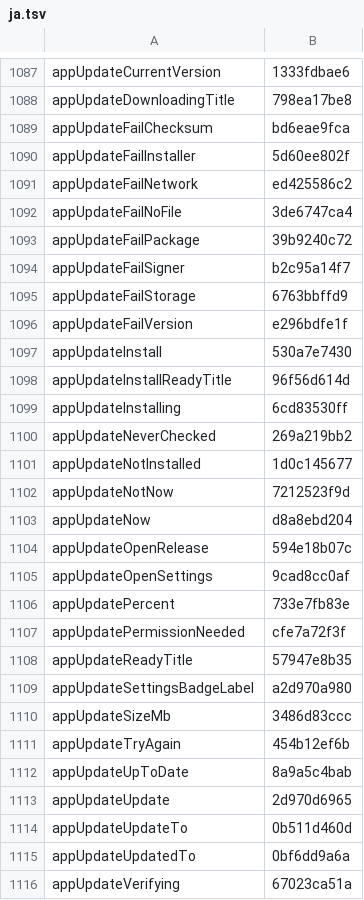
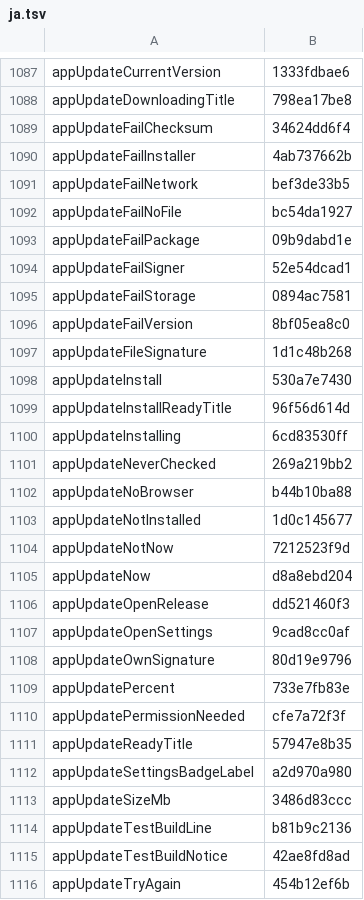
Before and after one commit to Eslamasabry/opencode-mobile-next, a TSV file: native/tools/strings/translation-state/ja.tsv, drawn as a sheet; only a part is shown, gaps mark what is left out; the shorter side is filled out with more unchanged rows; the diff covers the shown part only.

Commit message:
fix(updates): put the change back after the red run [skip ci]
Brings back the test-build guard, the clear action labels and the notes
links with their tests, so the tree equals 8c508a8457 again. It follows the
test-only commit on purpose: the same check is red there and green here.

Change-Class: fix
Co-Authored-By: GLM 5.4 <noreply@z.ai>

```diff
--- a/native/tools/strings/translation-state/ja.tsv
+++ b/native/tools/strings/translation-state/ja.tsv
@@ -1088,10 +1088,11 @@ appUpdateCurrentVersion	1333fdbae6
 appUpdateDownloadingTitle	798ea17be8
-appUpdateFailChecksum	bd6eae9fca
-appUpdateFailInstaller	5d60ee802f
-appUpdateFailNetwork	ed425586c2
-appUpdateFailNoFile	3de6747ca4
-appUpdateFailPackage	39b9240c72
-appUpdateFailSigner	b2c95a14f7
-appUpdateFailStorage	6763bbffd9
-appUpdateFailVersion	e296bdfe1f
+appUpdateFailChecksum	34624dd6f4
+appUpdateFailInstaller	4ab737662b
+appUpdateFailNetwork	bef3de33b5
+appUpdateFailNoFile	bc54da1927
+appUpdateFailPackage	09b9dabd1e
+appUpdateFailSigner	52e54dcad1
+appUpdateFailStorage	0894ac7581
+appUpdateFailVersion	8bf05ea8c0
+appUpdateFileSignature	1d1c48b268
 appUpdateInstall	530a7e7430
@@ -1100,2 +1101,3 @@ appUpdateInstalling	6cd83530ff
 appUpdateNeverChecked	269a219bb2
+appUpdateNoBrowser	b44b10ba88
 appUpdateNotInstalled	1d0c145677
@@ -1103,4 +1105,5 @@ appUpdateNotNow	7212523f9d
 appUpdateNow	d8a8ebd204
-appUpdateOpenRelease	594e18b07c
+appUpdateOpenRelease	dd521460f3
 appUpdateOpenSettings	9cad8cc0af
+appUpdateOwnSignature	80d19e9796
 appUpdatePercent	733e7fb83e
@@ -1110,2 +1113,4 @@ appUpdateSettingsBadgeLabel	a2d970a980
 appUpdateSizeMb	3486d83ccc
+appUpdateTestBuildLine	b81b9c2136
+appUpdateTestBuildNotice	42ae8fd8ad
 appUpdateTryAgain	454b12ef6b
```
Also changed, not shown: 2 edited cells elsewhere in this file, native/tools/strings/translation-state/zh.tsv, 47 other files.
